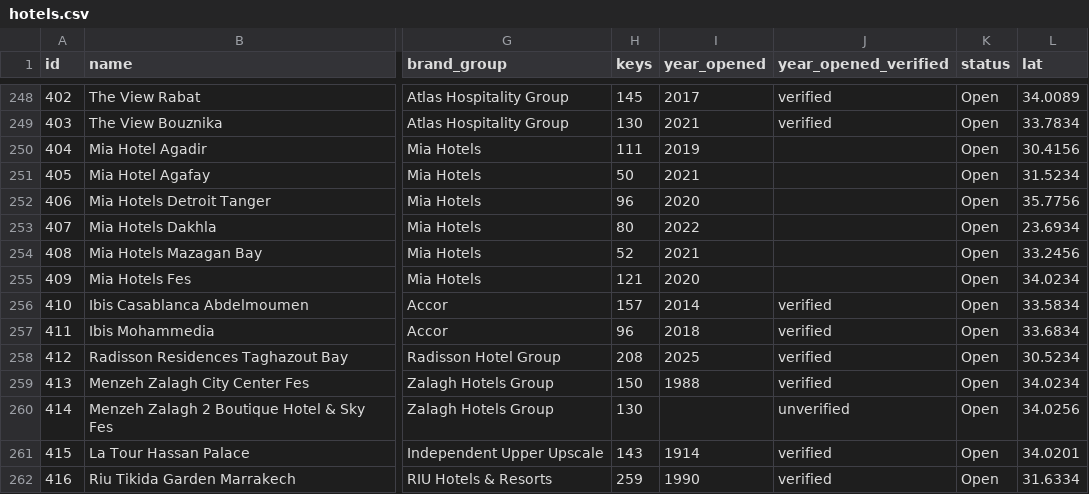
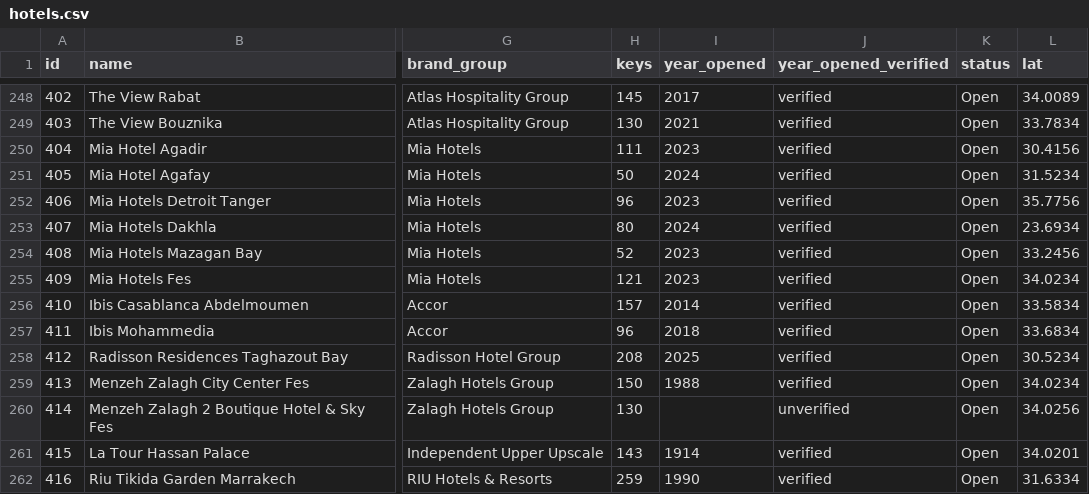
Before and after one commit to oaddahre/hospitalityiq, a CSV file: hotels.csv, drawn as a sheet; only a part is shown, gaps mark what is left out; the diff names each change by its address in the sheet, - before the commit and + after, or states it on an @@ line.

```diff
--- a/hotels.csv
+++ b/hotels.csv
-I250 (year_opened): 2019
+I250 (year_opened): 2023
-J250:J255 (year_opened_verified): (empty)
+J250:J255 (year_opened_verified): verified
-I251 (year_opened): 2021
+I251 (year_opened): 2024
-I252 (year_opened): 2020
+I252 (year_opened): 2023
-I253 (year_opened): 2022
+I253 (year_opened): 2024
-I254 (year_opened): 2021
+I254 (year_opened): 2023
-I255 (year_opened): 2020
+I255 (year_opened): 2023
```
